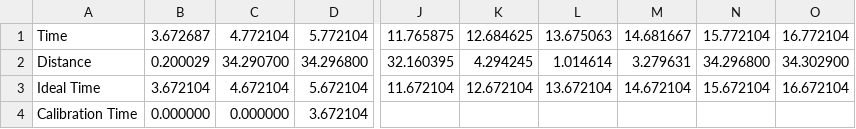
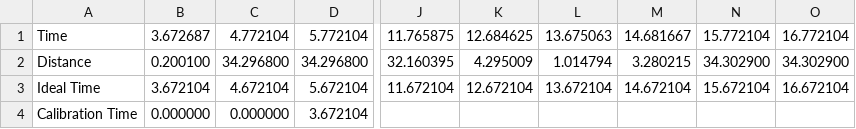
Before and after one commit to enbas0721/APS_C, a CSV file: Estimator/test1.csv, drawn as a sheet; only a part is shown, gaps mark what is left out; the diff names each change by its address in the sheet, - before the commit and + after, or states it on an @@ line.

Commit message:
test

```diff
--- a/Estimator/test1.csv
+++ b/Estimator/test1.csv
-B2: 0.200029
+B2: 0.200100
-C2: 34.290700
+C2: 34.296800
-K2: 4.294245
+K2: 4.295009
-L2: 1.014614
+L2: 1.014794
-M2: 3.279631
+M2: 3.280215
-N2: 34.296800
+N2: 34.302900
```
Also changed, not shown: 2 other files.
